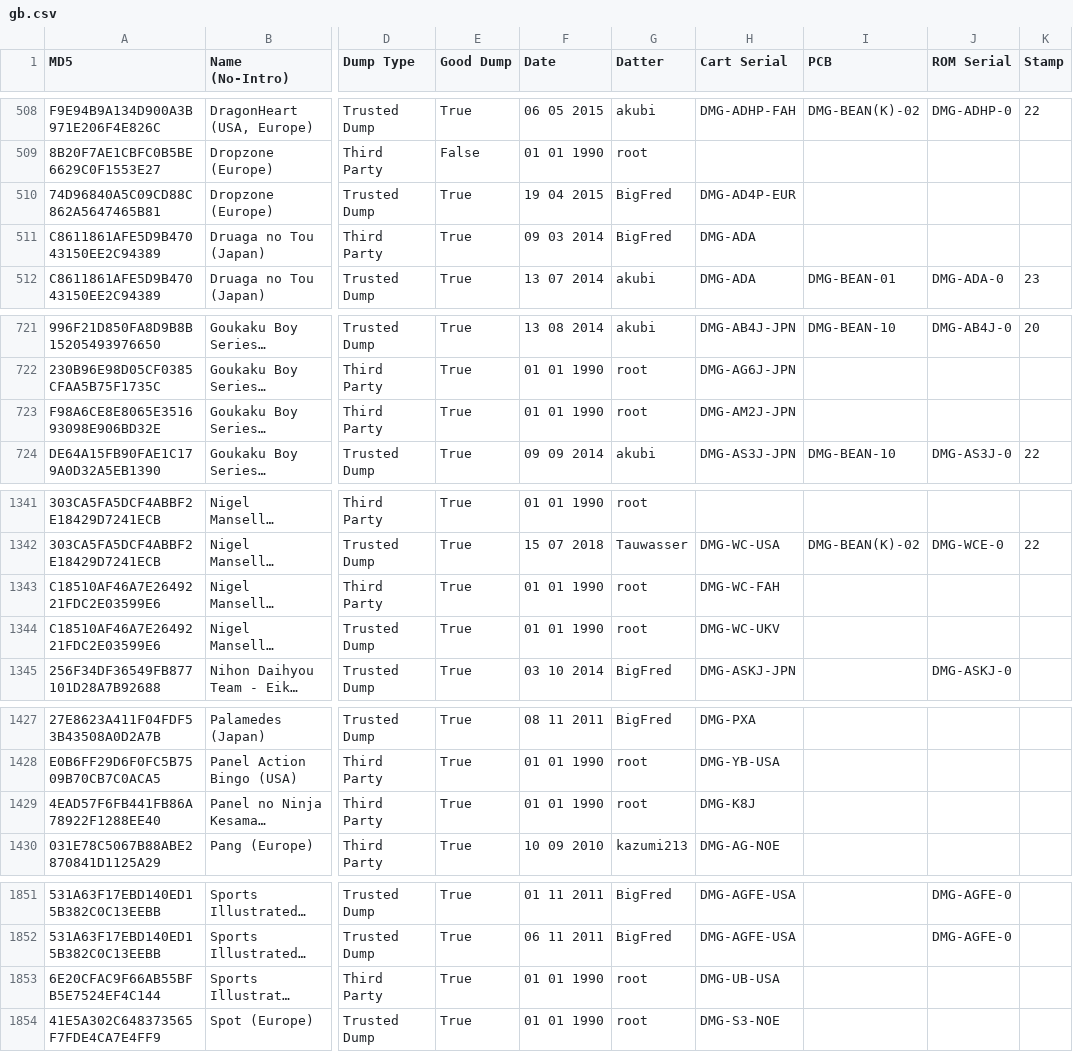
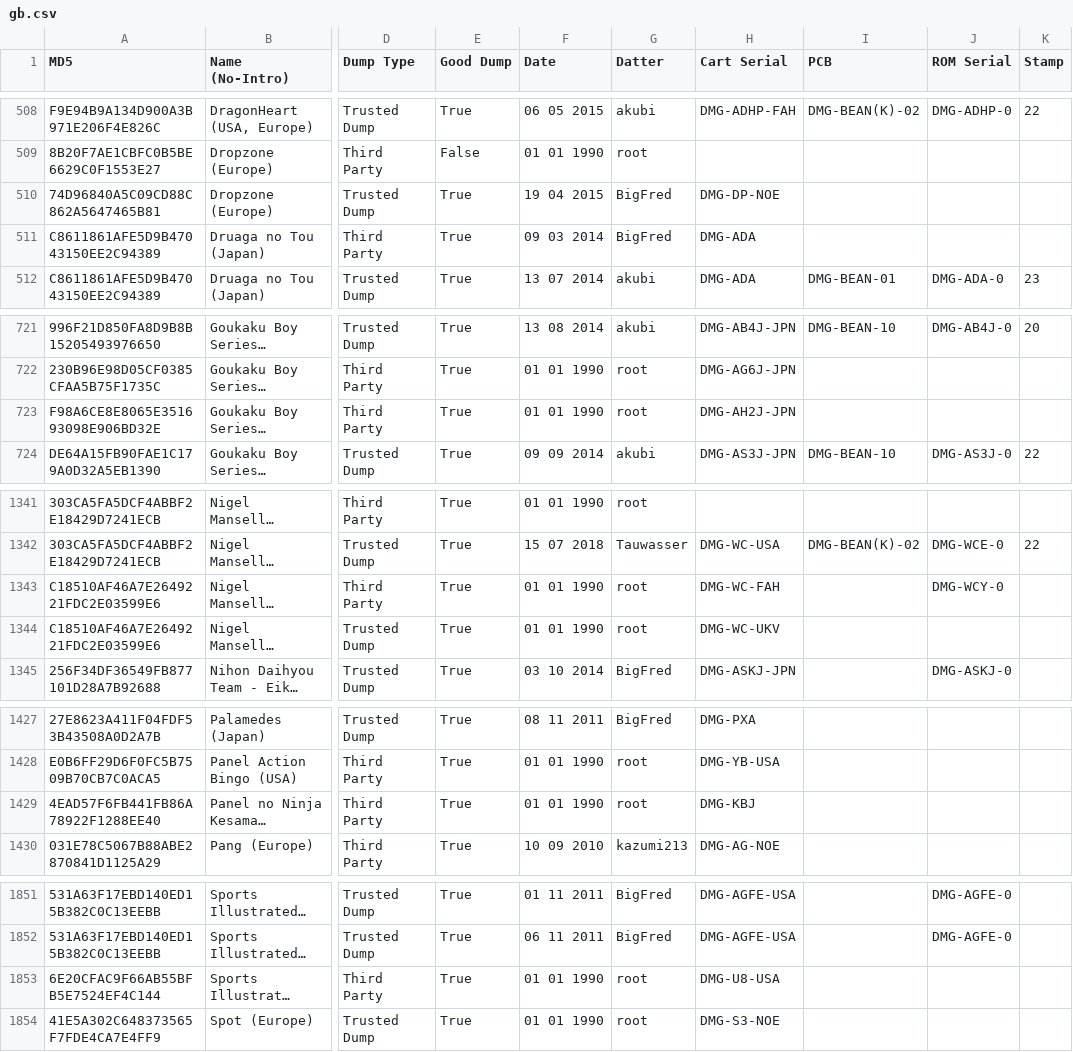
Before and after one commit to Tauwasser/DoM_crawl, a CSV file: gb.csv, drawn as a sheet; only a part is shown, gaps mark what is left out; long unchanged cells end in …; the diff covers the shown part only; the diff names each change by its address in the sheet, - before the commit and + after, or states it on an @@ line.

Commit message:
gb, gbc.csv: fix more typos, switch Race Days region, map Nigel Mansell to WCY, correct instances of CGB serial in DMG data
Signed-off-by: Tauwasser <tauwasser@tauwasser.eu>

```diff
--- a/gb.csv
+++ b/gb.csv
-H510 (Cart Serial): DMG-AD4P-EUR
+H510 (Cart Serial): DMG-DP-NOE
-H723 (Cart Serial): DMG-AM2J-JPN
+H723 (Cart Serial): DMG-AH2J-JPN
-J1343 (ROM Serial): (empty)
+J1343 (ROM Serial): DMG-WCY-0
-H1429 (Cart Serial): DMG-K8J
+H1429 (Cart Serial): DMG-KBJ
-H1853 (Cart Serial): DMG-UB-USA
+H1853 (Cart Serial): DMG-U8-USA
```
Also changed, not shown: 11 edited cells elsewhere in this file, gbc.csv.
